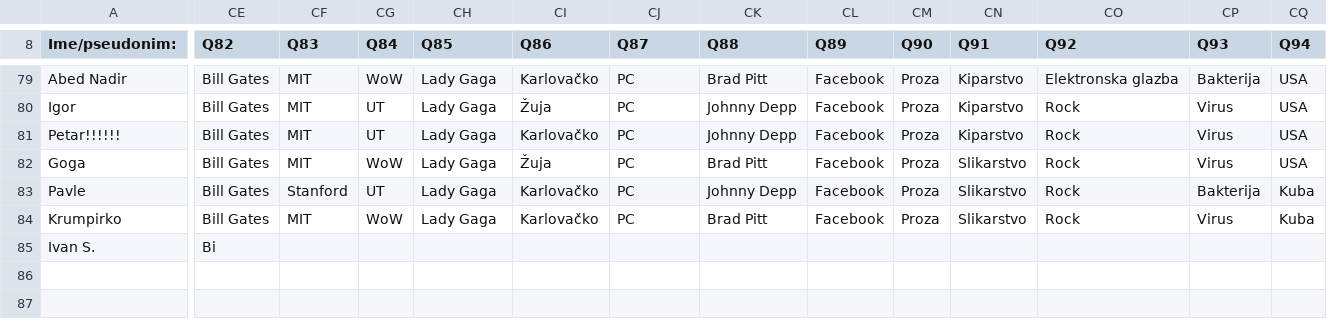
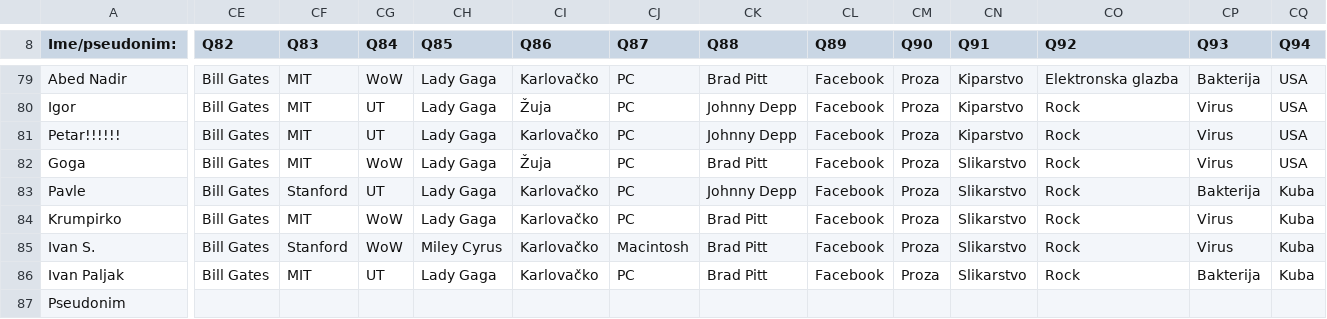
Before and after one commit to AlterEgogo/AI-MachineLearning-Studies, a CSV file: data/questions101-2015.csv, drawn as a sheet; only a part is shown, gaps mark what is left out; rows hold the shown columns only; the diff covers the shown part only; the diff names each change by its address in the sheet, - before the commit and + after, or states it on an @@ line.

Commit message:
indent

```diff
--- a/data/questions101-2015.csv
+++ b/data/questions101-2015.csv
-CE85 (Q82): Bi
+CE85 (Q82): Bill Gates
-CF85 (Q83): (empty)
+CF85 (Q83): Stanford
-CG85 (Q84): (empty)
+CG85 (Q84): WoW
-CH85 (Q85): (empty)
+CH85 (Q85): Miley Cyrus
-CI85 (Q86): (empty)
+CI85 (Q86): Karlovačko
-CJ85 (Q87): (empty)
+CJ85 (Q87): Macintosh
-CK85 (Q88): (empty)
+CK85 (Q88): Brad Pitt
-CL85 (Q89): (empty)
+CL85 (Q89): Facebook
-CM85 (Q90): (empty)
+CM85 (Q90): Proza
-CN85 (Q91): (empty)
+CN85 (Q91): Slikarstvo
-CO85 (Q92): (empty)
+CO85 (Q92): Rock
-CP85 (Q93): (empty)
+CP85 (Q93): Virus
-CQ85 (Q94): (empty)
+CQ85 (Q94): Kuba
+row 86: Ivan Paljak | Bill Gates | MIT | UT | Lady Gaga | Karlovačko | PC | Brad Pitt | Facebook | Proza | Slikarstvo | Rock | Bakterija | Kuba
+row 87: Pseudonim
```
Also changed, not shown: 7 edited cells elsewhere in this file.
